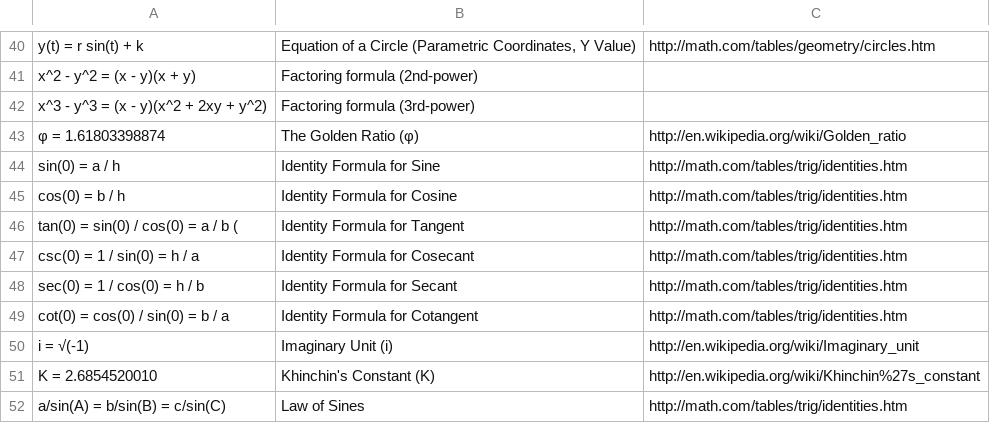
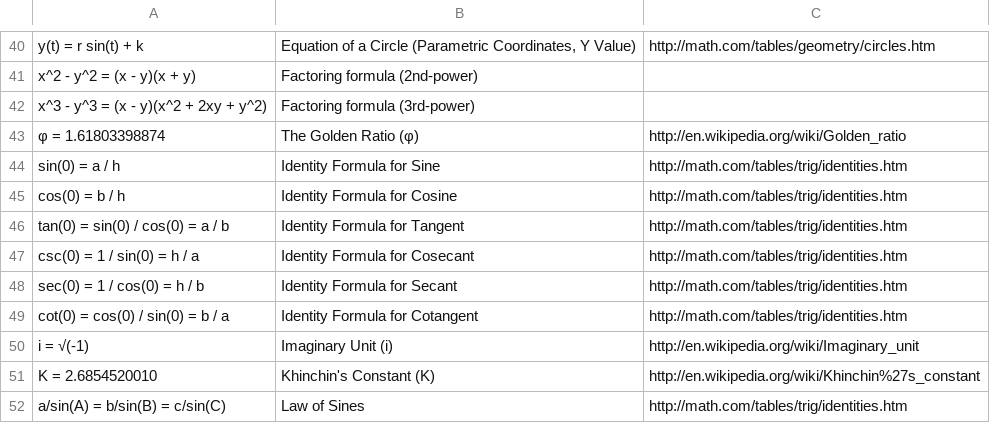
Before and after one commit to tylerhcarter/data, a CSV file: data.csv, drawn as a sheet; only a part is shown, gaps mark what is left out.

Commit message:
Remove typo in Identity Formula for Tangent

```diff
--- a/data.csv
+++ b/data.csv
@@ -45,3 +45,3 @@
 "cos(0) = b / h", "Identity Formula for Cosine", "http://math.com/tables/trig/identities.htm"
-"tan(0) = sin(0) / cos(0) = a / b (", "Identity Formula for Tangent", "http://math.com/tables/trig/identities.htm"
+"tan(0) = sin(0) / cos(0) = a / b", "Identity Formula for Tangent", "http://math.com/tables/trig/identities.htm"
 "csc(0) = 1 / sin(0) = h / a", "Identity Formula for Cosecant", "http://math.com/tables/trig/identities.htm"
```
